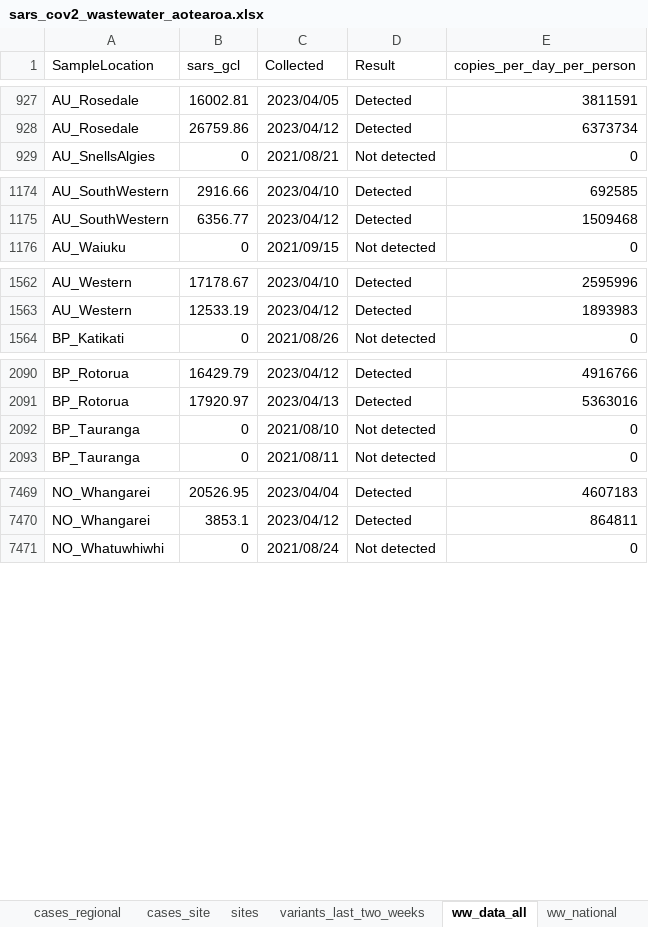
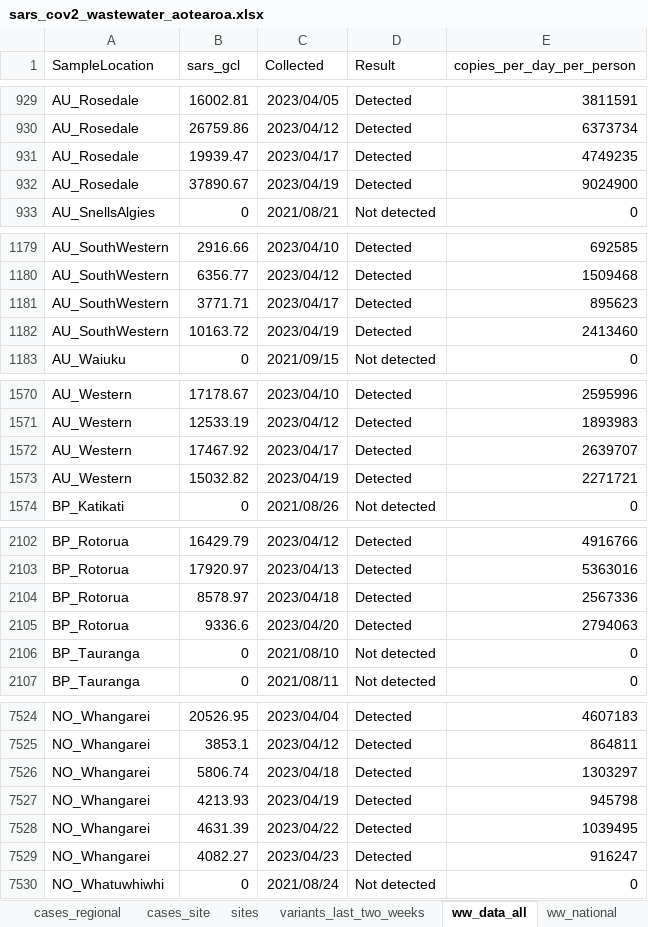
Before and after one commit to ESR-NZ/covid_in_wastewater, an Excel workbook: data/sars_cov2_wastewater_aotearoa.xlsx, sheet ww_data_all, drawn as a sheet; only a part is shown, gaps mark what is left out; values as stored, in another font and other column widths than the file's, no borders; table styles not drawn; the diff covers the shown part only; the diff names each change by its address in the sheet, - before the commit and + after, or states it on an @@ line.

Commit message:
Data for week ending 23 April 2023

```diff
--- a/data/sars_cov2_wastewater_aotearoa.xlsx (sheet ww_data_all)
+++ b/data/sars_cov2_wastewater_aotearoa.xlsx (sheet ww_data_all)
+row 931: AU_Rosedale | 19939.47 | 2023/04/17 | Detected | 4749235
+row 932: AU_Rosedale | 37890.67 | 2023/04/19 | Detected | 9024900
+row 1181: AU_SouthWestern | 3771.71 | 2023/04/17 | Detected | 895623
+row 1182: AU_SouthWestern | 10163.72 | 2023/04/19 | Detected | 2413460
+row 1572: AU_Western | 17467.92 | 2023/04/17 | Detected | 2639707
+row 1573: AU_Western | 15032.82 | 2023/04/19 | Detected | 2271721
+row 2104: BP_Rotorua | 8578.97 | 2023/04/18 | Detected | 2567336
+row 2105: BP_Rotorua | 9336.6 | 2023/04/20 | Detected | 2794063
+row 7526: NO_Whangarei | 5806.74 | 2023/04/18 | Detected | 1303297
+row 7527: NO_Whangarei | 4213.93 | 2023/04/19 | Detected | 945798
+row 7528: NO_Whangarei | 4631.39 | 2023/04/22 | Detected | 1039495
+row 7529: NO_Whangarei | 4082.27 | 2023/04/23 | Detected | 916247
```
Also changed, not shown: 89 added rows elsewhere in this sheet, sheet cases_site, sheet ww_site, sheet variants_last_two_weeks, sheet ww_regional, sheet cases_regional, sheet ww_national, 1 more sheet, 8 other files.
